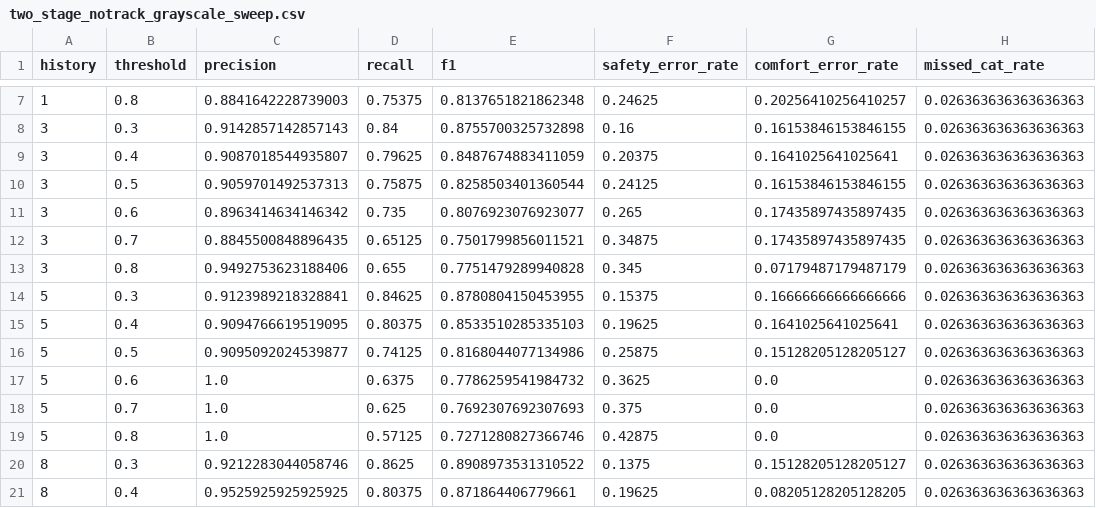
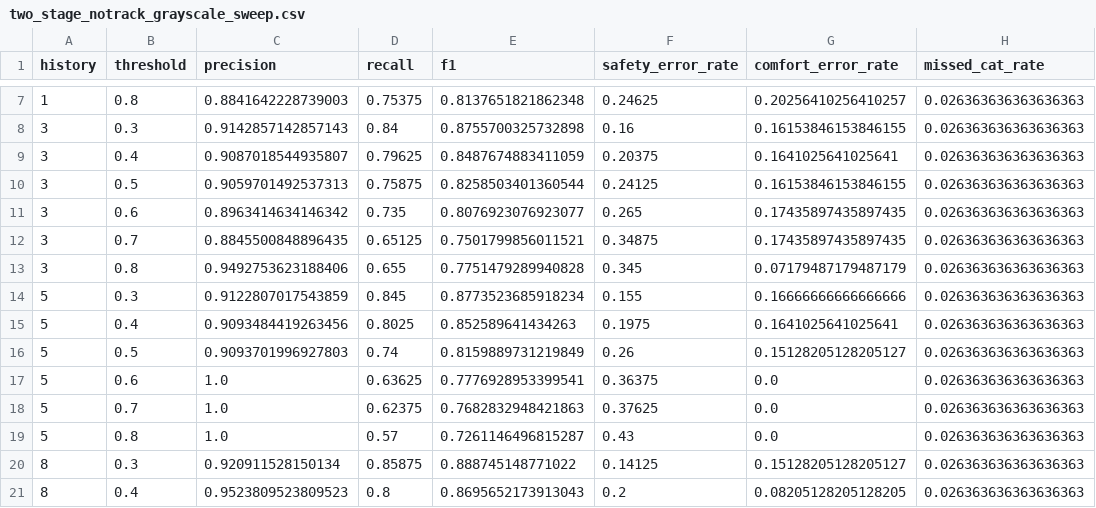
Before and after one commit to clemenshog42/catflap, a CSV file: results/metrics/two_stage_notrack_grayscale_sweep.csv, drawn as a sheet; only a part is shown, gaps mark what is left out; the diff covers the shown part only; the diff names each change by its address in the sheet, - before the commit and + after, or states it on an @@ line.

```diff
--- a/results/metrics/two_stage_notrack_grayscale_sweep.csv
+++ b/results/metrics/two_stage_notrack_grayscale_sweep.csv
-C14 (precision): 0.9123989218328841
+C14 (precision): 0.9122807017543859
-D14 (recall): 0.84625
+D14 (recall): 0.845
-E14 (f1): 0.8780804150453955
+E14 (f1): 0.8773523685918234
-F14 (safety_error_rate): 0.15375
+F14 (safety_error_rate): 0.155
-C15 (precision): 0.9094766619519095
+C15 (precision): 0.9093484419263456
-D15 (recall): 0.80375
+D15 (recall): 0.8025
-E15 (f1): 0.8533510285335103
+E15 (f1): 0.852589641434263
-F15 (safety_error_rate): 0.19625
+F15 (safety_error_rate): 0.1975
-C16 (precision): 0.9095092024539877
+C16 (precision): 0.9093701996927803
-D16 (recall): 0.74125
+D16 (recall): 0.74
-E16 (f1): 0.8168044077134986
+E16 (f1): 0.8159889731219849
-F16 (safety_error_rate): 0.25875
+F16 (safety_error_rate): 0.26
-D17 (recall): 0.6375
+D17 (recall): 0.63625
-E17 (f1): 0.7786259541984732
+E17 (f1): 0.7776928953399541
-F17 (safety_error_rate): 0.3625
+F17 (safety_error_rate): 0.36375
-D18 (recall): 0.625
+D18 (recall): 0.62375
-E18 (f1): 0.7692307692307693
+E18 (f1): 0.7682832948421863
-F18 (safety_error_rate): 0.375
+F18 (safety_error_rate): 0.37625
-D19 (recall): 0.57125
+D19 (recall): 0.57
-E19 (f1): 0.7271280827366746
+E19 (f1): 0.7261146496815287
-F19 (safety_error_rate): 0.42875
+F19 (safety_error_rate): 0.43
-C20 (precision): 0.9212283044058746
+C20 (precision): 0.920911528150134
-D20 (recall): 0.8625
+D20 (recall): 0.85875
-E20 (f1): 0.8908973531310522
+E20 (f1): 0.888745148771022
-F20 (safety_error_rate): 0.1375
+F20 (safety_error_rate): 0.14125
-C21 (precision): 0.9525925925925925
+C21 (precision): 0.9523809523809523
-D21 (recall): 0.80375
+D21 (recall): 0.8
-E21 (f1): 0.871864406779661
+E21 (f1): 0.8695652173913043
-F21 (safety_error_rate): 0.19625
+F21 (safety_error_rate): 0.2
```
Also changed, not shown: 71 edited cells elsewhere in this file, results/metrics/ablation_summary.csv, results/metrics/one_stage_notrack_grayscale_sweep.csv, 19 other files.
